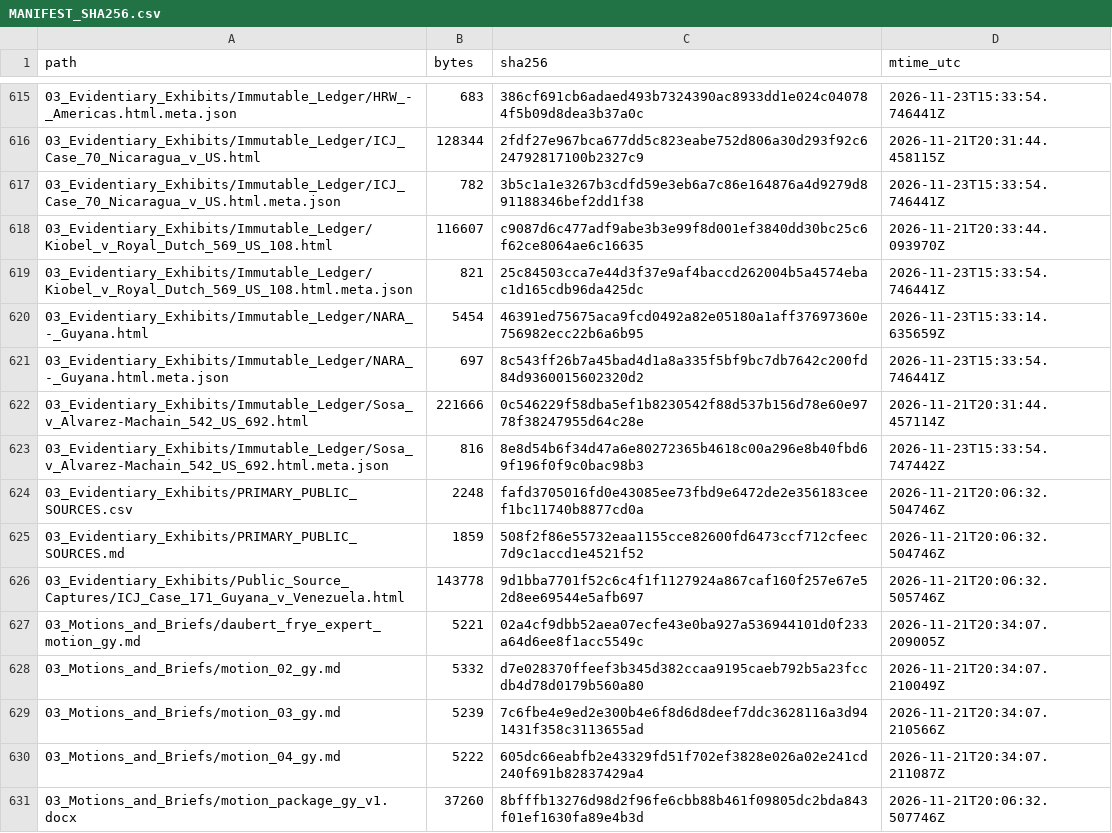
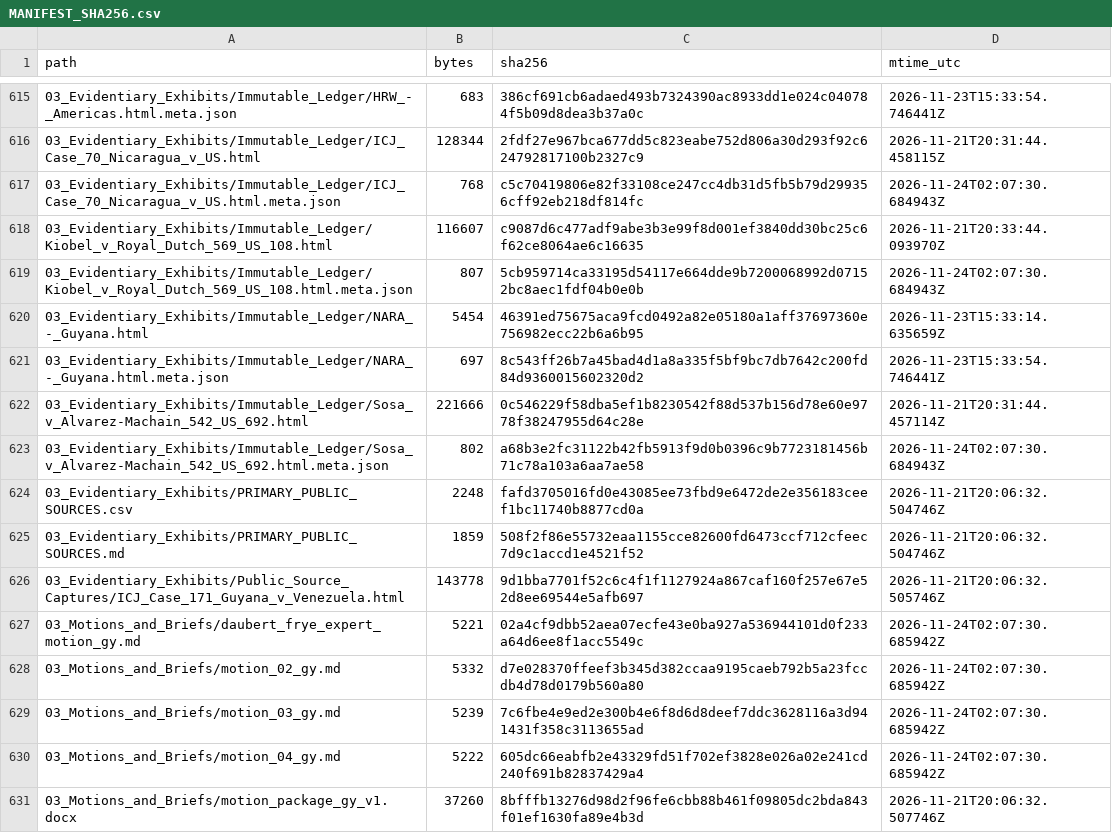
Before and after one commit to GlobalRestitutionAlliance/latam-us-gy-guyana-master-litigation, a CSV file: 99_Archives_and_Manifests/MANIFEST_SHA256.csv, drawn as a sheet; only a part is shown, gaps mark what is left out; the diff covers the shown part only.

```diff
--- a/99_Archives_and_Manifests/MANIFEST_SHA256.csv
+++ b/99_Archives_and_Manifests/MANIFEST_SHA256.csv
@@ -616,5 +616,5 @@ path,bytes,sha256,mtime_utc
 03_Evidentiary_Exhibits/Immutable_Ledger/ICJ_Case_70_Nicaragua_v_US.html,128344,2fdf27e967bca677dd5c823eabe752d806a30d293f92c624792817100b2327c9,2026-11-21T20:31:44.458115Z
-03_Evidentiary_Exhibits/Immutable_Ledger/ICJ_Case_70_Nicaragua_v_US.html.meta.json,782,3b5c1a1e3267b3cdfd59e3eb6a7c86e164876a4d9279d891188346bef2dd1f38,2026-11-23T15:33:54.746441Z
+03_Evidentiary_Exhibits/Immutable_Ledger/ICJ_Case_70_Nicaragua_v_US.html.meta.json,768,c5c70419806e82f33108ce247cc4db31d5fb5b79d299356cff92eb218df814fc,2026-11-24T02:07:30.684943Z
 03_Evidentiary_Exhibits/Immutable_Ledger/Kiobel_v_Royal_Dutch_569_US_108.html,116607,c9087d6c477adf9abe3b3e99f8d001ef3840dd30bc25c6f62ce8064ae6c16635,2026-11-21T20:33:44.093970Z
-03_Evidentiary_Exhibits/Immutable_Ledger/Kiobel_v_Royal_Dutch_569_US_108.html.meta.json,821,25c84503cca7e44d3f37e9af4baccd262004b5a4574ebac1d165cdb96da425dc,2026-11-23T15:33:54.746441Z
+03_Evidentiary_Exhibits/Immutable_Ledger/Kiobel_v_Royal_Dutch_569_US_108.html.meta.json,807,5cb959714ca33195d54117e664dde9b7200068992d07152bc8aec1fdf04b0e0b,2026-11-24T02:07:30.684943Z
 03_Evidentiary_Exhibits/Immutable_Ledger/NARA_-_Guyana.html,5454,46391ed75675aca9fcd0492a82e05180a1aff37697360e756982ecc22b6a6b95,2026-11-23T15:33:14.635659Z
@@ -622,3 +622,3 @@ path,bytes,sha256,mtime_utc
 03_Evidentiary_Exhibits/Immutable_Ledger/Sosa_v_Alvarez-Machain_542_US_692.html,221666,0c546229f58dba5ef1b8230542f88d537b156d78e60e9778f38247955d64c28e,2026-11-21T20:31:44.457114Z
-03_Evidentiary_Exhibits/Immutable_Ledger/Sosa_v_Alvarez-Machain_542_US_692.html.meta.json,816,8e8d54b6f34d47a6e80272365b4618c00a296e8b40fbd69f196f0f9c0bac98b3,2026-11-23T15:33:54.747442Z
+03_Evidentiary_Exhibits/Immutable_Ledger/Sosa_v_Alvarez-Machain_542_US_692.html.meta.json,802,a68b3e2fc31122b42fb5913f9d0b0396c9b7723181456b71c78a103a6aa7ae58,2026-11-24T02:07:30.684943Z
 03_Evidentiary_Exhibits/PRIMARY_PUBLIC_SOURCES.csv,2248,fafd3705016fd0e43085ee73fbd9e6472de2e356183ceef1bc11740b8877cd0a,2026-11-21T20:06:32.504746Z
@@ -626,6 +626,6 @@ path,bytes,sha256,mtime_utc
 03_Evidentiary_Exhibits/Public_Source_Captures/ICJ_Case_171_Guyana_v_Venezuela.html,143778,9d1bba7701f52c6c4f1f1127924a867caf160f257e67e52d8ee69544e5afb697,2026-11-21T20:06:32.505746Z
-03_Motions_and_Briefs/daubert_frye_expert_motion_gy.md,5221,02a4cf9dbb52aea07ecfe43e0ba927a536944101d0f233a64d6ee8f1acc5549c,2026-11-21T20:34:07.209005Z
-03_Motions_and_Briefs/motion_02_gy.md,5332,d7e028370ffeef3b345d382ccaa9195caeb792b5a23fccdb4d78d0179b560a80,2026-11-21T20:34:07.210049Z
-03_Motions_and_Briefs/motion_03_gy.md,5239,7c6fbe4e9ed2e300b4e6f8d6d8deef7ddc3628116a3d941431f358c3113655ad,2026-11-21T20:34:07.210566Z
-03_Motions_and_Briefs/motion_04_gy.md,5222,605dc66eabfb2e43329fd51f702ef3828e026a02e241cd240f691b82837429a4,2026-11-21T20:34:07.211087Z
+03_Motions_and_Briefs/daubert_frye_expert_motion_gy.md,5221,02a4cf9dbb52aea07ecfe43e0ba927a536944101d0f233a64d6ee8f1acc5549c,2026-11-24T02:07:30.685942Z
+03_Motions_and_Briefs/motion_02_gy.md,5332,d7e028370ffeef3b345d382ccaa9195caeb792b5a23fccdb4d78d0179b560a80,2026-11-24T02:07:30.685942Z
+03_Motions_and_Briefs/motion_03_gy.md,5239,7c6fbe4e9ed2e300b4e6f8d6d8deef7ddc3628116a3d941431f358c3113655ad,2026-11-24T02:07:30.685942Z
+03_Motions_and_Briefs/motion_04_gy.md,5222,605dc66eabfb2e43329fd51f702ef3828e026a02e241cd240f691b82837429a4,2026-11-24T02:07:30.685942Z
 03_Motions_and_Briefs/motion_package_gy_v1.docx,37260,8bfffb13276d98d2f96fe6cbb88b461f09805dc2bda843f01ef1630fa89e4b3d,2026-11-21T20:06:32.507746Z
```
Also changed, not shown: 98 edited cells elsewhere in this file, 1 other file.
